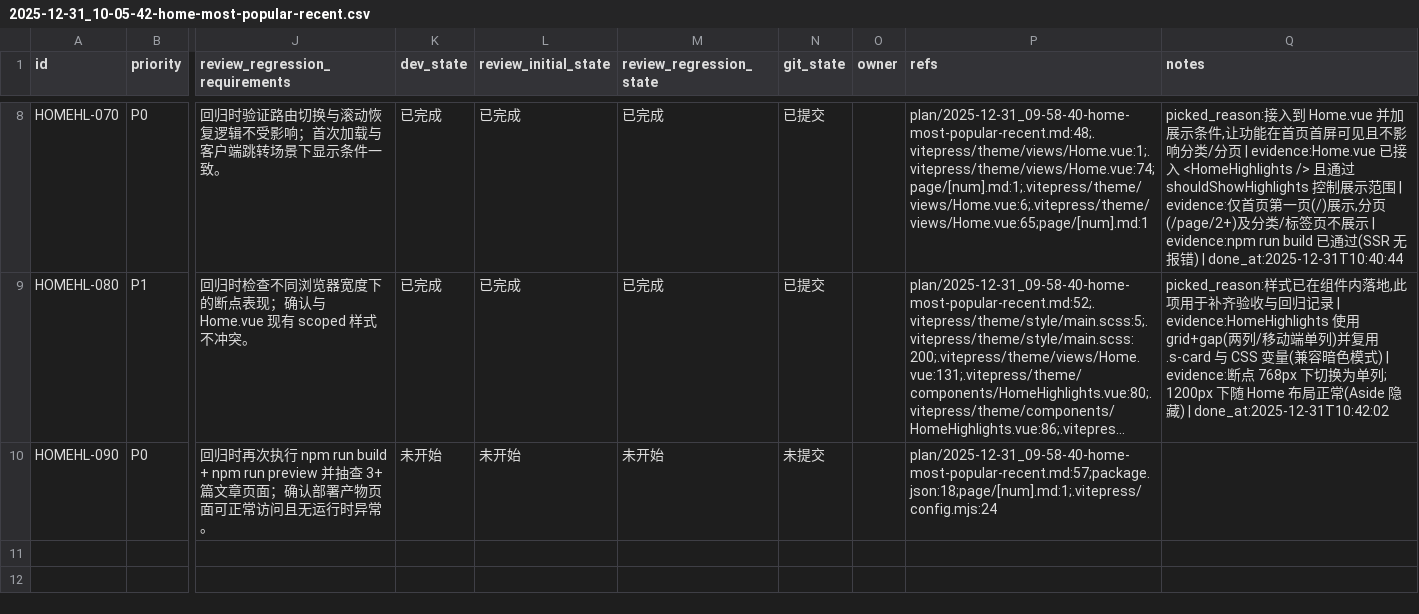
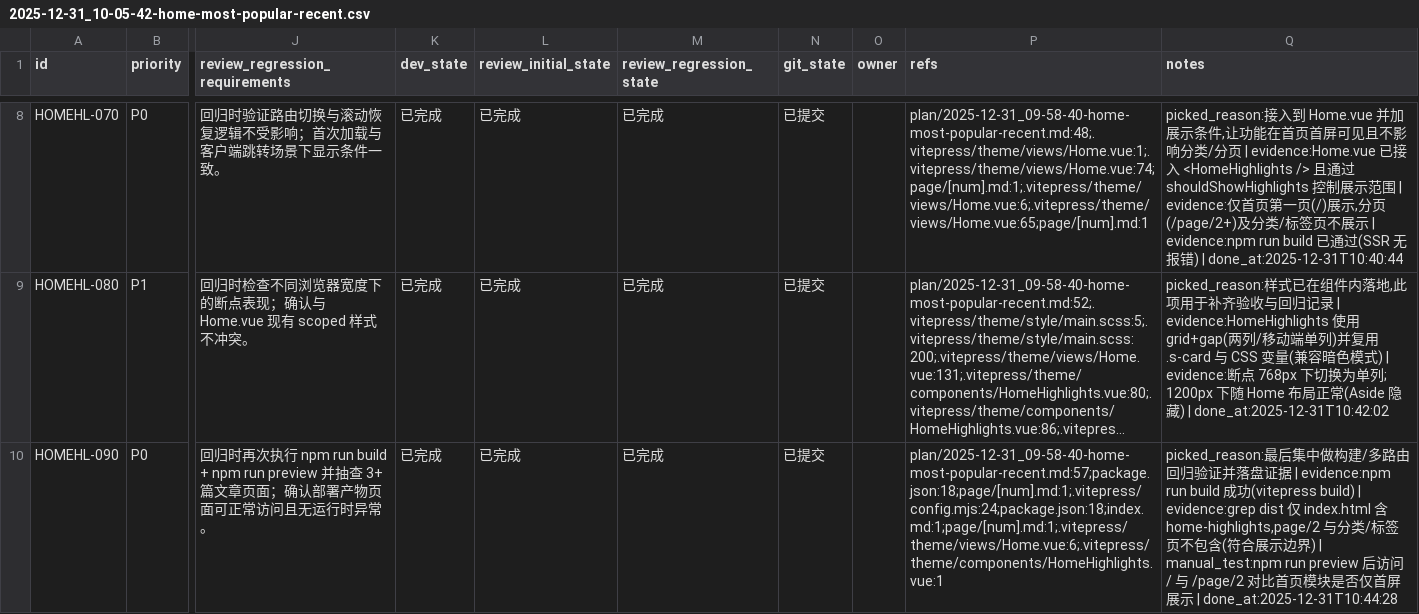
Before and after one commit to re0phimes/phimes-blog, a CSV file: issues/2025-12-31_10-05-42-home-most-popular-recent.csv, drawn as a sheet; only a part is shown, gaps mark what is left out; long unchanged cells end in …; the diff names each change by its address in the sheet, - before the commit and + after, or states it on an @@ line.

Commit message:
[HOMEHL-090] 验证与回归：多路由 + 构建 SSR

```diff
--- a/issues/2025-12-31_10-05-42-home-most-popular-recent.csv
+++ b/issues/2025-12-31_10-05-42-home-most-popular-recent.csv
-K10 (dev_state): 未开始
+K10 (dev_state): 已完成
-L10 (review_initial_state): 未开始
+L10 (review_initial_state): 已完成
-M10 (review_regression_state): 未开始
+M10 (review_regression_state): 已完成
-N10 (git_state): 未提交
+N10 (git_state): 已提交
-P10 (refs): plan/2025-12-31_09-58-40-home-most-popular-recent.md:57;package.json:18;page/[num].md:1;.vitepress/config.mjs:24
+P10 (refs): plan/2025-12-31_09-58-40-home-most-popular-recent.md:57;package.json:18;page/[num].md:1;.vitepress/config.mjs:24;package.json:18;index.md:1;page/[num].md:1;.vitepress/theme/views/Home.vue:6;.vitepress/theme/components/HomeHighlights.vue:1
-Q10 (notes): (empty)
+Q10 (notes): picked_reason:最后集中做构建/多路由回归验证并落盘证据 | evidence:npm run build 成功(vitepress build) | evidence:grep dist 仅 index.html 含 home-highlights,page/2 与分类/标签页不包含(符合展示边界) | manual_test:npm run preview 后访问 / 与 /page/2 对比首页模块是否仅首屏展示 | done_at:2025-12-31T10:44:28
```
